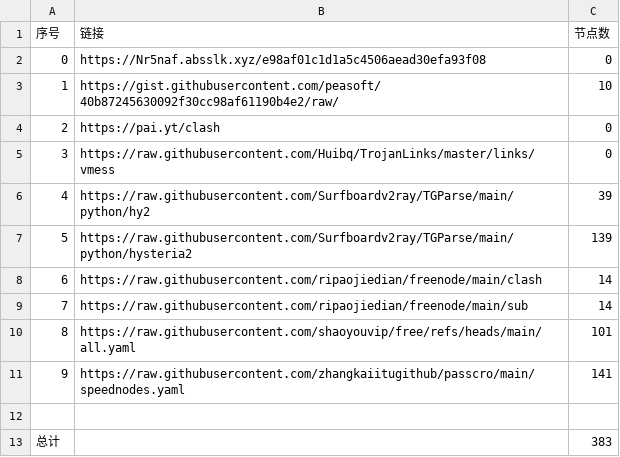
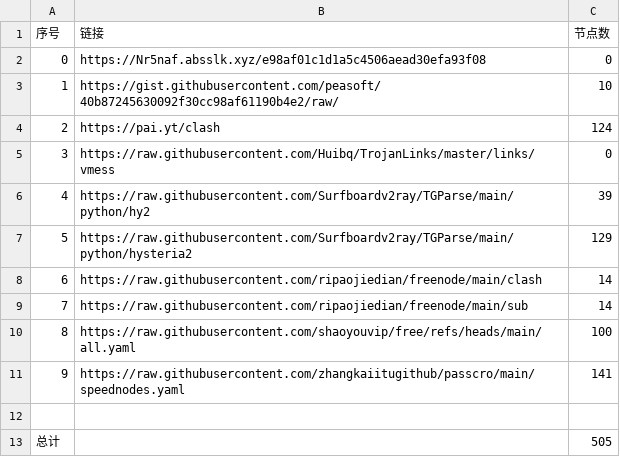
Before and after one commit to gowing520/AutoMergePublicNodes, a CSV file: list_result.csv, drawn as a sheet.

```diff
--- a/list_result.csv
+++ b/list_result.csv
@@ -3,11 +3,11 @@
 1,https://gist.githubusercontent.com/peasoft/40b87245630092f30cc98af61190b4e2/raw/,10
-2,https://pai.yt/clash,0
+2,https://pai.yt/clash,124
 3,https://raw.githubusercontent.com/Huibq/TrojanLinks/master/links/vmess,0
 4,https://raw.githubusercontent.com/Surfboardv2ray/TGParse/main/python/hy2,39
-5,https://raw.githubusercontent.com/Surfboardv2ray/TGParse/main/python/hysteria2,139
+5,https://raw.githubusercontent.com/Surfboardv2ray/TGParse/main/python/hysteria2,129
 6,https://raw.githubusercontent.com/ripaojiedian/freenode/main/clash,14
 7,https://raw.githubusercontent.com/ripaojiedian/freenode/main/sub,14
-8,https://raw.githubusercontent.com/shaoyouvip/free/refs/heads/main/all.yaml,101
+8,https://raw.githubusercontent.com/shaoyouvip/free/refs/heads/main/all.yaml,100
 9,https://raw.githubusercontent.com/zhangkaiitugithub/passcro/main/speednodes.yaml,141
 
-总计,,383
+总计,,505
```
Also changed, not shown: 29 other files.
